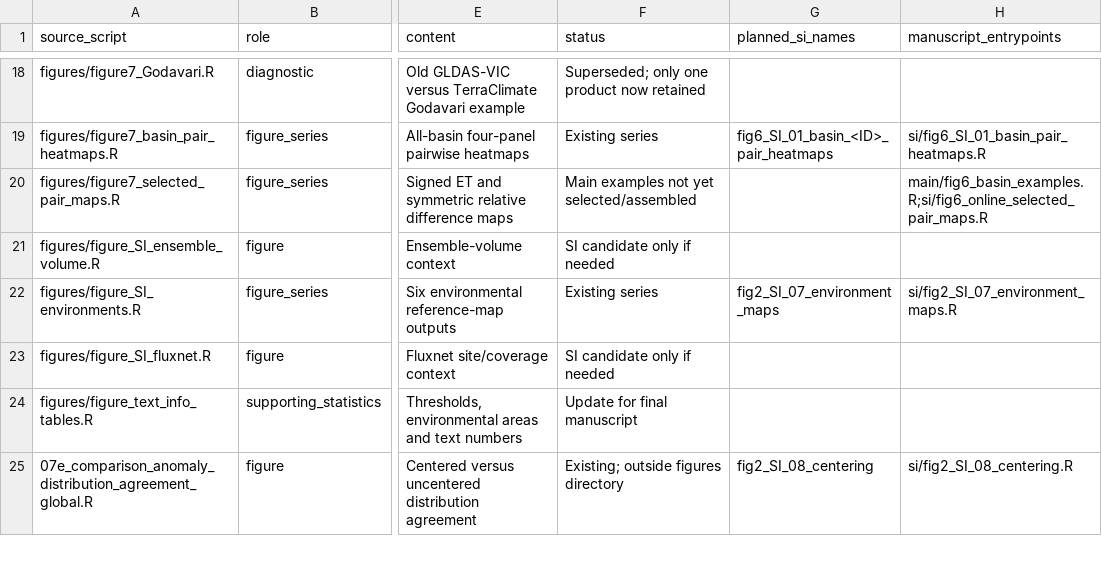
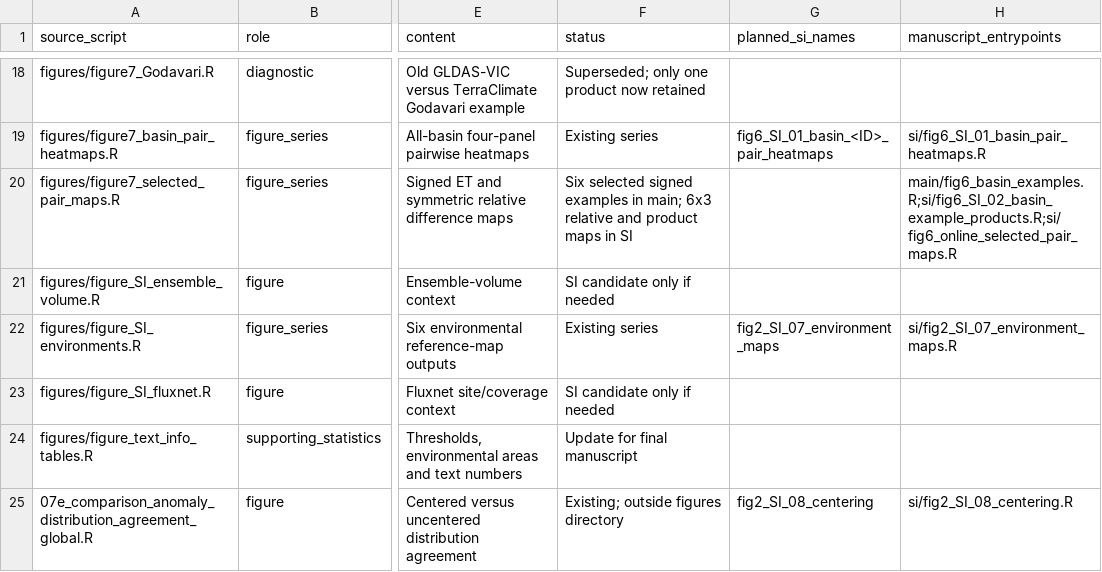
Before and after one commit to Jorub/ithaca, a CSV file: projects/partition_evap/figures_manuscript/source_inventory.csv, drawn as a sheet; only a part is shown, gaps mark what is left out; the diff names each change by its address in the sheet, - before the commit and + after, or states it on an @@ line.

Commit message:
Update figures

```diff
--- a/projects/partition_evap/figures_manuscript/source_inventory.csv
+++ b/projects/partition_evap/figures_manuscript/source_inventory.csv
-F20 (status): Main examples not yet selected/assembled
+F20 (status): Six selected signed examples in main; 6x3 relative and product maps in SI
-H20 (manuscript_entrypoints): main/fig6_basin_examples.R;si/fig6_online_selected_pair_maps.R
+H20 (manuscript_entrypoints): main/fig6_basin_examples.R;si/fig6_SI_02_basin_example_products.R;si/fig6_online_selected_pair_maps.R
```
Also changed, not shown: 9 other files.
